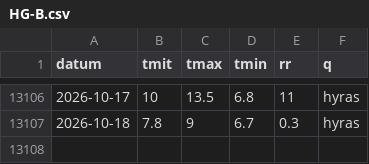
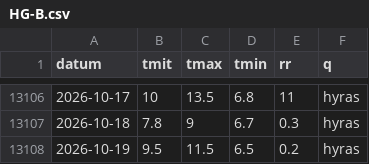
Before and after one commit to 42hope/pilz-wetter, a CSV file: reihen/HG-B.csv, drawn as a sheet; only a part is shown, gaps mark what is left out.

```diff
--- a/reihen/HG-B.csv
+++ b/reihen/HG-B.csv
@@ -13107 +13107,2 @@ datum,tmit,tmax,tmin,rr,q
 2026-10-18,7.8,9,6.7,0.3,hyras
+2026-10-19,9.5,11.5,6.5,0.2,hyras
```
Also changed, not shown: reihen/BR-F.csv, reihen/BR-W.csv, 9 other files.
